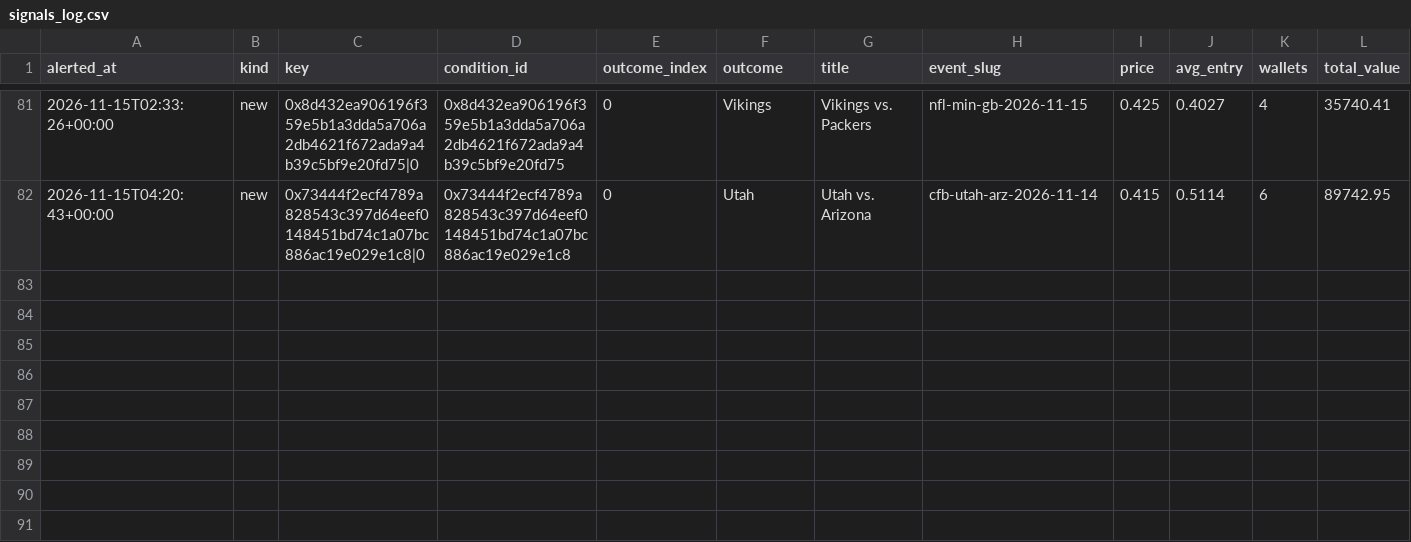
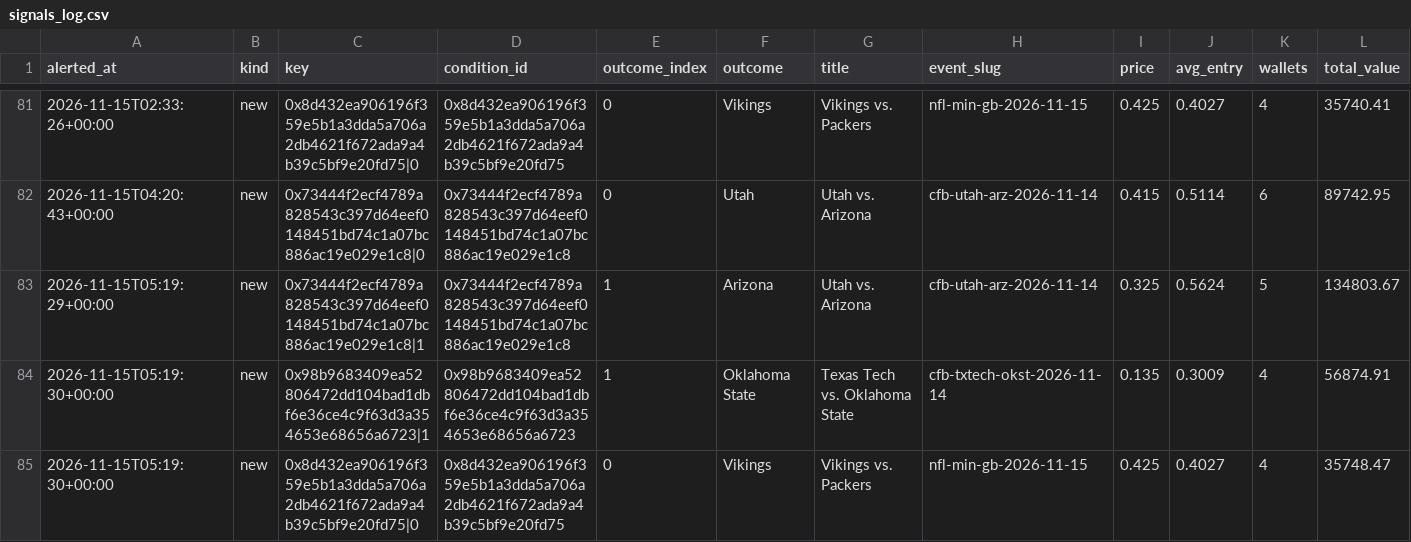
Before and after one commit to hunterscottsmith2-ctrl/polytail, a CSV file: signals_log.csv, drawn as a sheet; only a part is shown, gaps mark what is left out; rows hold the shown columns only; the diff names each change by its address in the sheet, - before the commit and + after, or states it on an @@ line.

Commit message:
Update alert state

```diff
--- a/signals_log.csv
+++ b/signals_log.csv
+row 83: 2026-11-15T05:19:29+00:00 | new | 0x73444f2ecf4789a828543c397d64eef0148451bd74c1a07bc886ac19e029e1c8|1 | 0x73444f2ecf4789a828543c397d64eef0148451bd74c1a07bc886ac19e029e1c8 | 1 | Arizona | Utah vs. Arizona | cfb-utah-arz-2026-11-14 | 0.325 | 0.5624 | 5 | 134803.67
+row 84: 2026-11-15T05:19:30+00:00 | new | 0x98b9683409ea52806472dd104bad1dbf6e36ce4c9f63d3a354653e68656a6723|1 | 0x98b9683409ea52806472dd104bad1dbf6e36ce4c9f63d3a354653e68656a6723 | 1 | Oklahoma State | Texas Tech vs. Oklahoma State | cfb-txtech-okst-2026-11-14 | 0.135 | 0.3009 | 4 | 56874.91
+row 85: 2026-11-15T05:19:30+00:00 | new | 0x8d432ea906196f359e5b1a3dda5a706a2db4621f672ada9a4b39c5bf9e20fd75|0 | 0x8d432ea906196f359e5b1a3dda5a706a2db4621f672ada9a4b39c5bf9e20fd75 | 0 | Vikings | Vikings vs. Packers | nfl-min-gb-2026-11-15 | 0.425 | 0.4027 | 4 | 35748.47
```
Also changed, not shown: 1 other file.
